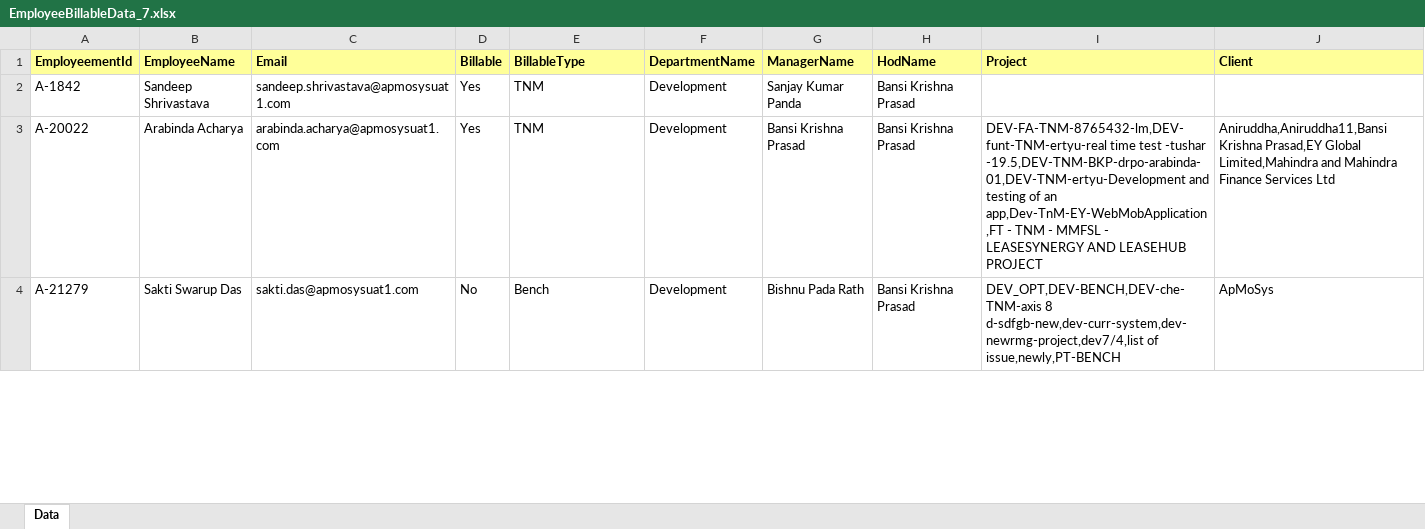
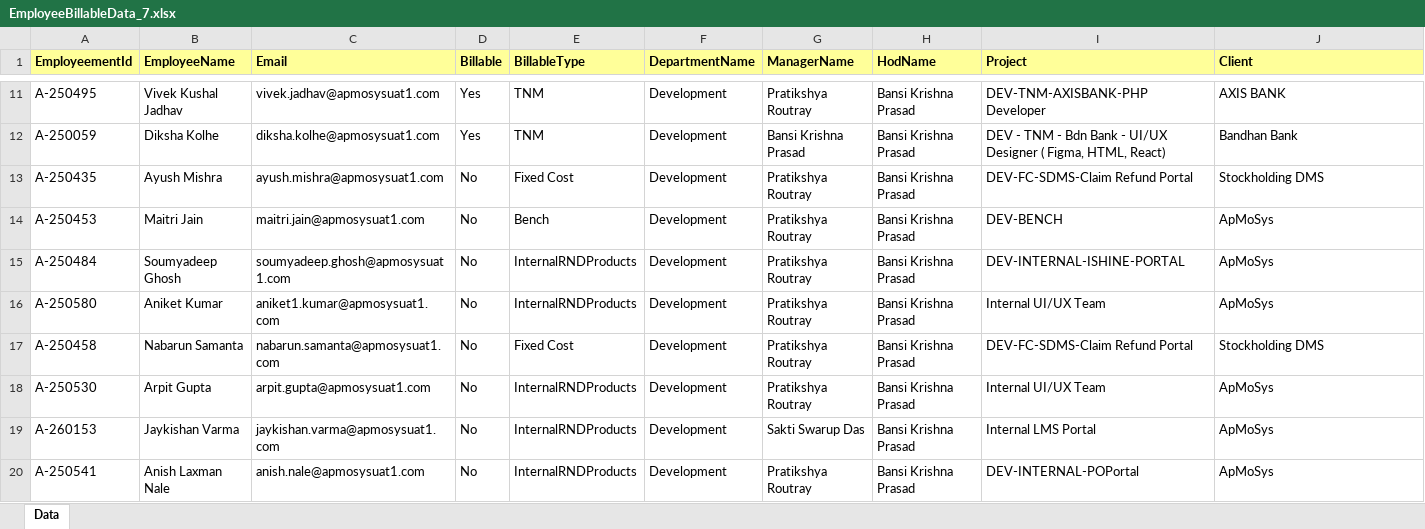
Before and after one commit to chandrasekharkatak/ishine, an Excel workbook: EmployeeBillableData_7.xlsx, sheet Data, drawn as a sheet; only a part is shown, gaps mark what is left out; values as stored, in another font and other column widths than the file's, no borders; addresses are those after the commit; the diff covers the shown part only; the diff names each change by its address in the sheet, - before the commit and + after, or states it on an @@ line.

```diff
--- a/EmployeeBillableData_7.xlsx (sheet Data)
+++ b/EmployeeBillableData_7.xlsx (sheet Data)
-A11 (EmployeementId): A-1842
+A11 (EmployeementId): A-250495
-B11 (EmployeeName): Sandeep Shrivastava
+B11 (EmployeeName): Vivek Kushal Jadhav
-C11 (Email): sandeep.shrivastava@apmosysuat1.com
+C11 (Email): vivek.jadhav@apmosysuat1.com
-G11 (ManagerName): Sanjay Kumar Panda
+G11 (ManagerName): Pratikshya Routray
-I11 (Project): (empty)
+I11 (Project): DEV-TNM-AXISBANK-PHP Developer
-J11 (Client): (empty)
+J11 (Client): AXIS BANK
-A12 (EmployeementId): A-20022
+A12 (EmployeementId): A-250059
-B12 (EmployeeName): Arabinda Acharya
+B12 (EmployeeName): Diksha Kolhe
-C12 (Email): arabinda.acharya@apmosysuat1.com
+C12 (Email): diksha.kolhe@apmosysuat1.com
-I12 (Project): DEV-FA-TNM-8765432-lm,DEV-funt-TNM-ertyu-real time test -tushar -19.5,DEV-TNM-BKP-drpo-arabinda-01,DEV-TNM-ertyu-Development and testing of an app,Dev-TnM-EY-WebMobApplication,FT - TNM - MMFSL - LEASESYNERGY AND LEASEHUB PROJECT
+I12 (Project): DEV - TNM - Bdn Bank - UI/UX Designer ( Figma, HTML, React)
-J12 (Client): Aniruddha,Aniruddha11,Bansi Krishna Prasad,EY Global Limited,Mahindra and Mahindra Finance Services Ltd
+J12 (Client): Bandhan Bank
+row 13: A-250435 | Ayush Mishra | ayush.mishra@apmosysuat1.com | No | Fixed Cost | Development | Pratikshya Routray | Bansi Krishna Prasad | DEV-FC-SDMS-Claim Refund Portal | Stockholding DMS
-A14 (EmployeementId): A-21279
+A14 (EmployeementId): A-250453
-B14 (EmployeeName): Sakti Swarup Das
+B14 (EmployeeName): Maitri Jain
-C14 (Email): sakti.das@apmosysuat1.com
+C14 (Email): maitri.jain@apmosysuat1.com
-G14 (ManagerName): Bishnu Pada Rath
+G14 (ManagerName): Pratikshya Routray
-I14 (Project): DEV_OPT,DEV-BENCH,DEV-che-TNM-axis 8 d-sdfgb-new,dev-curr-system,dev-newrmg-project,dev7/4,list of issue,newly,PT-BENCH
+I14 (Project): DEV-BENCH
+row 15: A-250484 | Soumyadeep Ghosh | soumyadeep.ghosh@apmosysuat1.com | No | InternalRNDProducts | Development | Pratikshya Routray | Bansi Krishna Prasad | DEV-INTERNAL-ISHINE-PORTAL | ApMoSys
+row 16: A-250580 | Aniket Kumar | aniket1.kumar@apmosysuat1.com | No | InternalRNDProducts | Development | Pratikshya Routray | Bansi Krishna Prasad | Internal UI/UX Team | ApMoSys
+row 17: A-250458 | Nabarun Samanta | nabarun.samanta@apmosysuat1.com | No | Fixed Cost | Development | Pratikshya Routray | Bansi Krishna Prasad | DEV-FC-SDMS-Claim Refund Portal | Stockholding DMS
+row 18: A-250530 | Arpit Gupta | arpit.gupta@apmosysuat1.com | No | InternalRNDProducts | Development | Pratikshya Routray | Bansi Krishna Prasad | Internal UI/UX Team | ApMoSys
+row 19: A-260153 | Jaykishan Varma | jaykishan.varma@apmosysuat1.com | No | InternalRNDProducts | Development | Sakti Swarup Das | Bansi Krishna Prasad | Internal LMS Portal | ApMoSys
+row 20: A-250541 | Anish Laxman Nale | anish.nale@apmosysuat1.com | No | InternalRNDProducts | Development | Pratikshya Routray | Bansi Krishna Prasad | DEV-INTERNAL-POPortal | ApMoSys
```
Also changed, not shown: 33 added rows, 112 removed rows and 131 edited cells elsewhere in this sheet, EmployeeBillableData_26.xlsx, EmployeeBillableData_3.xlsx, 28 other files.
